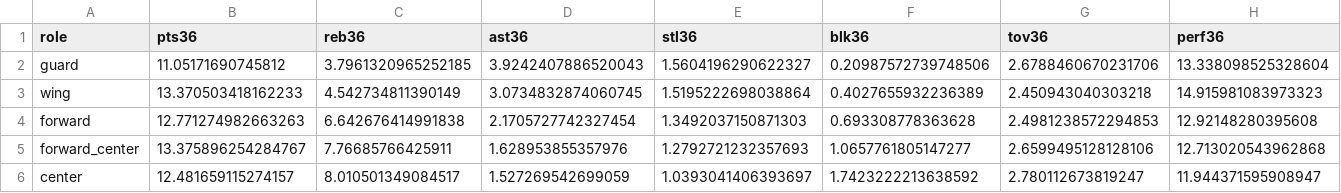
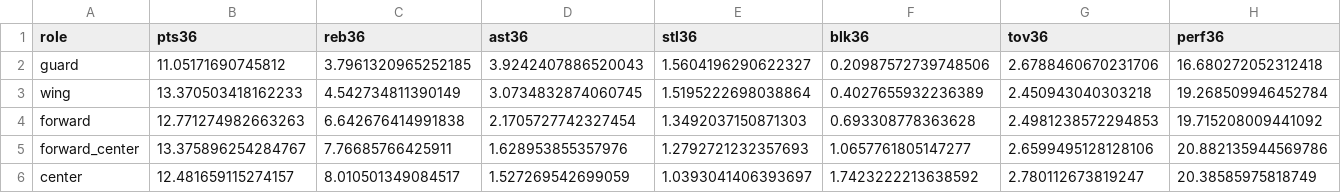
Before and after one commit to tomasoliveirz/MachineLearningMEIC, a CSV file: reports/positions_deep/tables/per36_means_by_role.csv, drawn as a sheet.

```diff
--- a/reports/positions_deep/tables/per36_means_by_role.csv
+++ b/reports/positions_deep/tables/per36_means_by_role.csv
@@ -1,6 +1,6 @@
 role,pts36,reb36,ast36,stl36,blk36,tov36,perf36
-guard,11.05171690745812,3.7961320965252185,3.9242407886520043,1.5604196290622327,0.20987572739748506,2.6788460670231706,13.338098525328604
-wing,13.370503418162233,4.542734811390149,3.0734832874060745,1.5195222698038864,0.4027655932236389,2.450943040303218,14.915981083973323
-forward,12.771274982663263,6.642676414991838,2.1705727742327454,1.3492037150871303,0.693308778363628,2.4981238572294853,12.92148280395608
-forward_center,13.375896254284767,7.76685766425911,1.628953855357976,1.2792721232357693,1.0657761805147277,2.6599495128128106,12.713020543962868
-center,12.481659115274157,8.010501349084517,1.527269542699059,1.0393041406393697,1.7423222213638592,2.780112673819247,11.944371595908947
+guard,11.05171690745812,3.7961320965252185,3.9242407886520043,1.5604196290622327,0.20987572739748506,2.6788460670231706,16.680272052312418
+wing,13.370503418162233,4.542734811390149,3.0734832874060745,1.5195222698038864,0.4027655932236389,2.450943040303218,19.268509946452784
+forward,12.771274982663263,6.642676414991838,2.1705727742327454,1.3492037150871303,0.693308778363628,2.4981238572294853,19.715208009441092
+forward_center,13.375896254284767,7.76685766425911,1.628953855357976,1.2792721232357693,1.0657761805147277,2.6599495128128106,20.882135944569786
+center,12.481659115274157,8.010501349084517,1.527269542699059,1.0393041406393697,1.7423222213638592,2.780112673819247,20.38585975818749
```
Also changed, not shown: data/processed/player_performance.csv, reports/positions_deep/tables/corr_numeric_vs_posbucket.csv, 15 other files.
